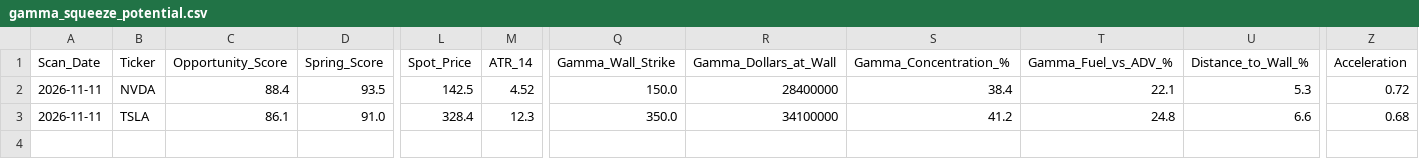
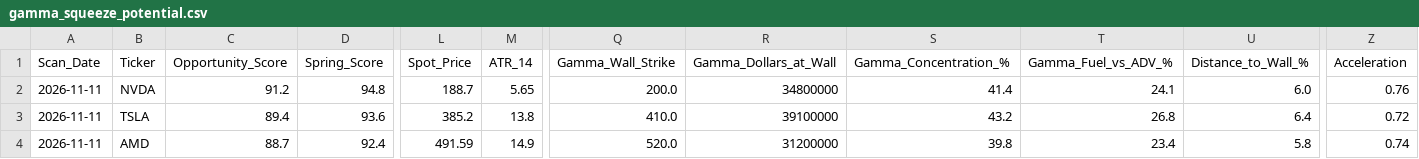
Before and after one commit to TimusLetap/frugal-options-spring-scanner, a CSV file: data/reports/gamma_squeeze_potential.csv, drawn as a sheet; only a part is shown, gaps mark what is left out; rows hold the shown columns only; the diff covers the shown part only; the diff names each change by its address in the sheet, - before the commit and + after, or states it on an @@ line.

```diff
--- a/data/reports/gamma_squeeze_potential.csv
+++ b/data/reports/gamma_squeeze_potential.csv
-C2 (Opportunity_Score): 88.4
+C2 (Opportunity_Score): 91.2
-D2 (Spring_Score): 93.5
+D2 (Spring_Score): 94.8
-L2 (Spot_Price): 142.5
+L2 (Spot_Price): 188.7
-M2 (ATR_14): 4.52
+M2 (ATR_14): 5.65
-Q2 (Gamma_Wall_Strike): 150.0
+Q2 (Gamma_Wall_Strike): 200.0
-R2 (Gamma_Dollars_at_Wall): 28400000
+R2 (Gamma_Dollars_at_Wall): 34800000
-S2 (Gamma_Concentration_%): 38.4
+S2 (Gamma_Concentration_%): 41.4
-T2 (Gamma_Fuel_vs_ADV_%): 22.1
+T2 (Gamma_Fuel_vs_ADV_%): 24.1
-U2 (Distance_to_Wall_%): 5.3
+U2 (Distance_to_Wall_%): 6.0
-Z2 (Acceleration): 0.72
+Z2 (Acceleration): 0.76
-C3 (Opportunity_Score): 86.1
+C3 (Opportunity_Score): 89.4
-D3 (Spring_Score): 91.0
+D3 (Spring_Score): 93.6
-L3 (Spot_Price): 328.4
+L3 (Spot_Price): 385.2
-M3 (ATR_14): 12.3
+M3 (ATR_14): 13.8
-Q3 (Gamma_Wall_Strike): 350.0
+Q3 (Gamma_Wall_Strike): 410.0
-R3 (Gamma_Dollars_at_Wall): 34100000
+R3 (Gamma_Dollars_at_Wall): 39100000
-S3 (Gamma_Concentration_%): 41.2
+S3 (Gamma_Concentration_%): 43.2
-T3 (Gamma_Fuel_vs_ADV_%): 24.8
+T3 (Gamma_Fuel_vs_ADV_%): 26.8
-U3 (Distance_to_Wall_%): 6.6
+U3 (Distance_to_Wall_%): 6.4
-Z3 (Acceleration): 0.68
+Z3 (Acceleration): 0.72
+row 4: 2026-11-11 | AMD | 88.7 | 92.4 | 491.59 | 14.9 | 520.0 | 31200000 | 39.8 | 23.4 | 5.8 | 0.74
```
Also changed, not shown: 8 edited cells elsewhere in this file, data/reports/0dte_spring_opportunities.csv, data/reports/0dte_top_calls.csv, 10 other files.
